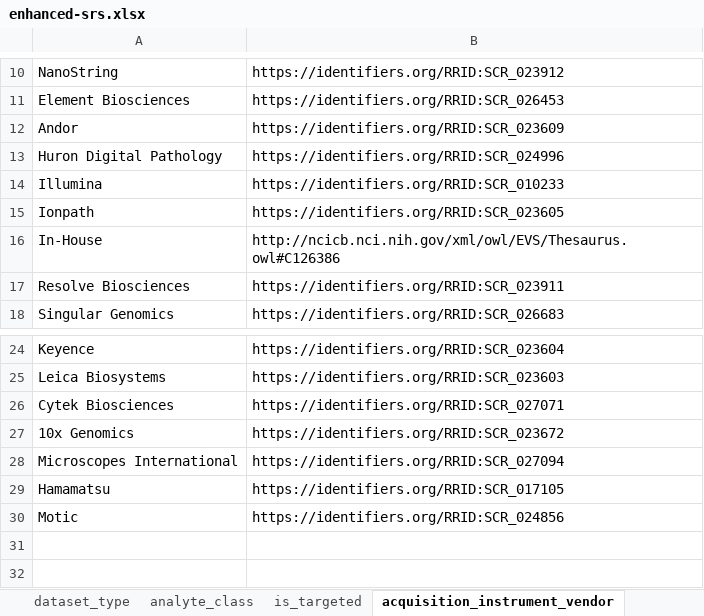
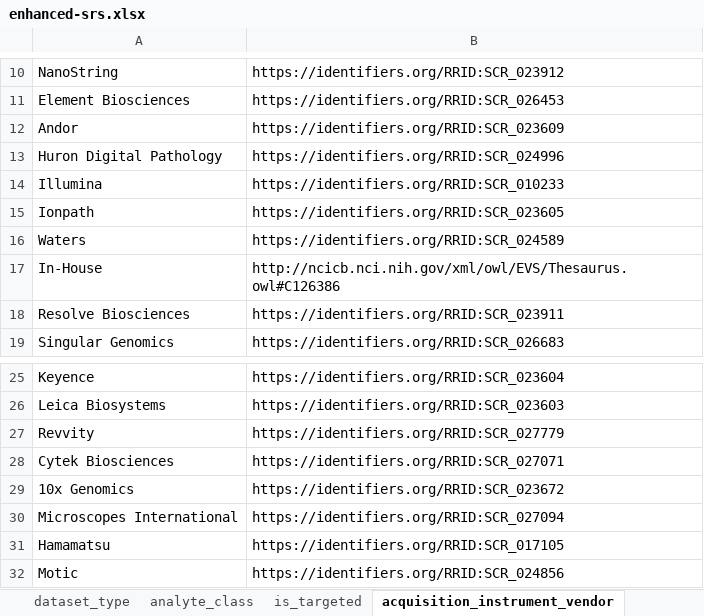
Before and after one commit to hubmapconsortium/dataset-metadata-spreadsheet, an Excel workbook: enhanced-srs/latest/enhanced-srs.xlsx, sheet acquisition_instrument_vendor, drawn as a sheet; only a part is shown, gaps mark what is left out; values as stored, in another font and other column widths than the file's, no borders; the diff names each change by its address in the sheet, - before the commit and + after, or states it on an @@ line.

```diff
--- a/enhanced-srs/latest/enhanced-srs.xlsx (sheet acquisition_instrument_vendor)
+++ b/enhanced-srs/latest/enhanced-srs.xlsx (sheet acquisition_instrument_vendor)
+row 16: Waters | https://identifiers.org/RRID:SCR_024589
+row 27: Revvity | https://identifiers.org/RRID:SCR_027779
```
Also changed, not shown: sheet acquisition_instrument_model, sheet dataset_type, sheet analyte_class, sheet .metadata, charts or pictures, enhanced-srs/v2.1.0/enhanced-srs-v2.1.0.xlsx, 2 other files.
